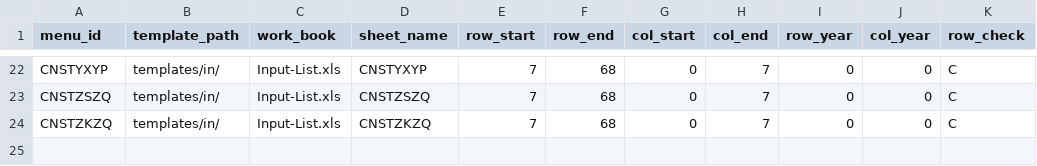
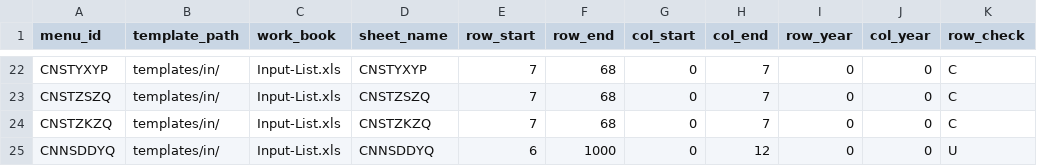
Before and after one commit to lifetraveler/appdemo, a CSV file: src/main/resources/csv/act/act_upload_param.csv, drawn as a sheet; only a part is shown, gaps mark what is left out.

```diff
--- a/src/main/resources/csv/act/act_upload_param.csv
+++ b/src/main/resources/csv/act/act_upload_param.csv
@@ -24 +24,2 @@ CNSTZSZQ,templates/in/,Input-List.xls,CNSTZSZQ,7,68,0,7,0,0,C
 CNSTZKZQ,templates/in/,Input-List.xls,CNSTZKZQ,7,68,0,7,0,0,C
+CNNSDDYQ,templates/in/,Input-List.xls,CNNSDDYQ,6,1000,0,12,0,0,U
```
Also changed, not shown: 18 other files.
